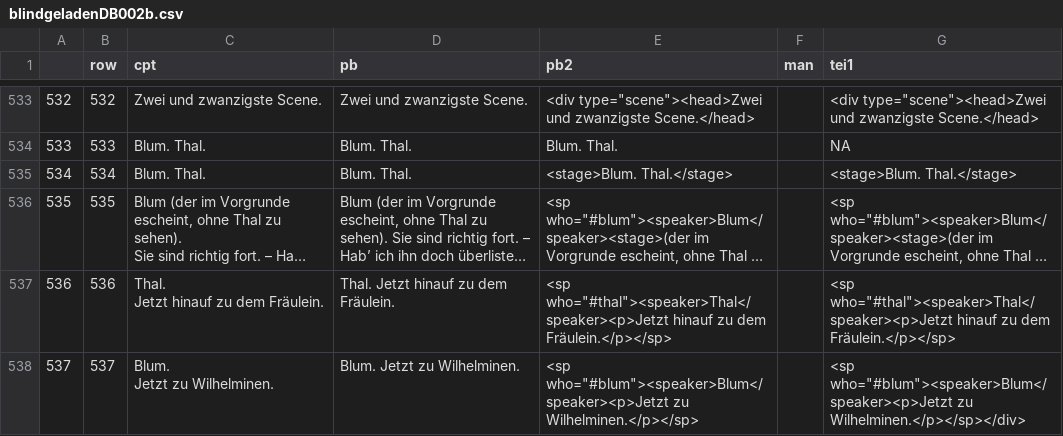
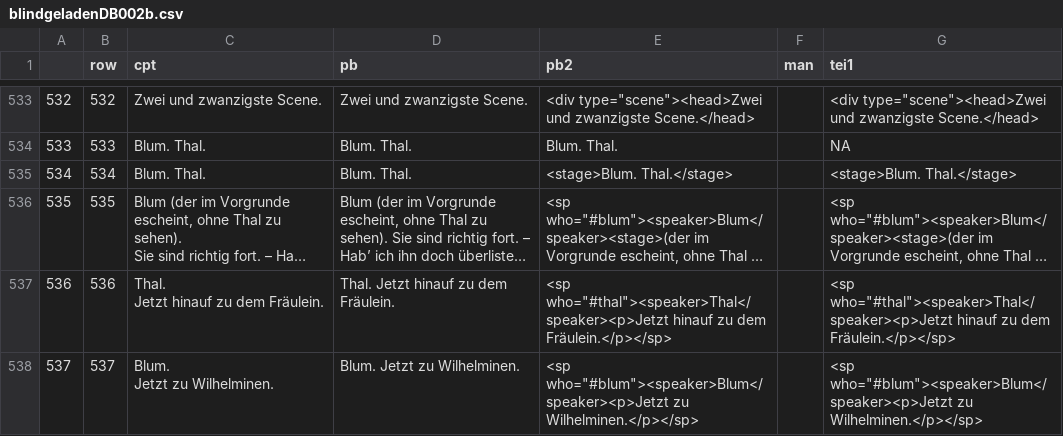
Before and after one commit to esteeschwarz/ETCRA5_dd23, a CSV file: R/data/blindgeladenDB002b.csv, drawn as a sheet; only a part is shown, gaps mark what is left out; long unchanged cells end in …; the diff covers the shown part only; the diff names each change by its address in the sheet, - before the commit and + after, or states it on an @@ line.

```diff
--- a/R/data/blindgeladenDB002b.csv
+++ b/R/data/blindgeladenDB002b.csv
-G538 (tei1): …who="#blum"><speaker>Blum</speaker><p>Jetzt zu Wilhelminen.</p></sp></div>
+G538 (tei1): …who="#blum"><speaker>Blum</speaker><p>Jetzt zu Wilhelminen.</p></sp>
```
Also changed, not shown: 6 edited cells elsewhere in this file, 2 other files.
